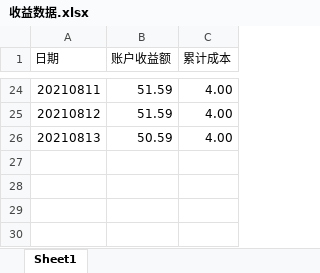
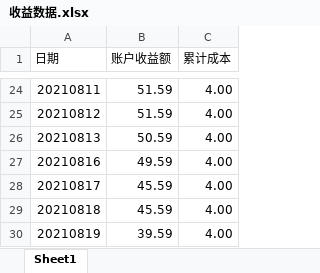
Before and after one commit to zwdnet/stockpractice, an Excel workbook: 收益数据.xlsx, sheet Sheet1, drawn as a sheet; only a part is shown, gaps mark what is left out; values as stored, in another font and other column widths than the file's, no borders; the diff names each change by its address in the sheet, - before the commit and + after, or states it on an @@ line.

```diff
--- a/收益数据.xlsx (sheet Sheet1)
+++ b/收益数据.xlsx (sheet Sheet1)
+row 27: 20210816 | 49.59 | 4.00
+row 28: 20210817 | 45.59 | 4.00
+row 29: 20210818 | 45.59 | 4.00
+row 30: 20210819 | 39.59 | 4.00
```
Also changed, not shown: 实盘训练记录.xlsx, 13 other files.
